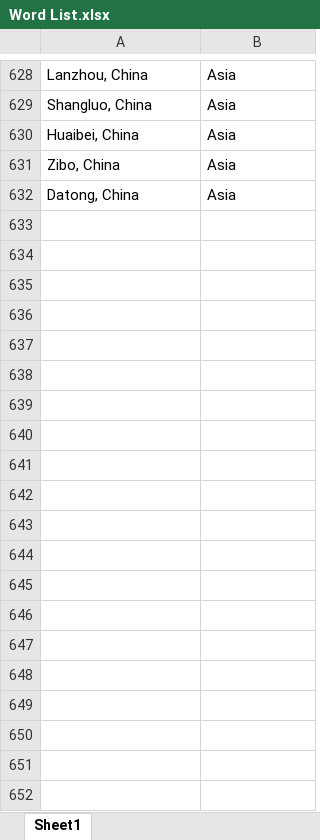
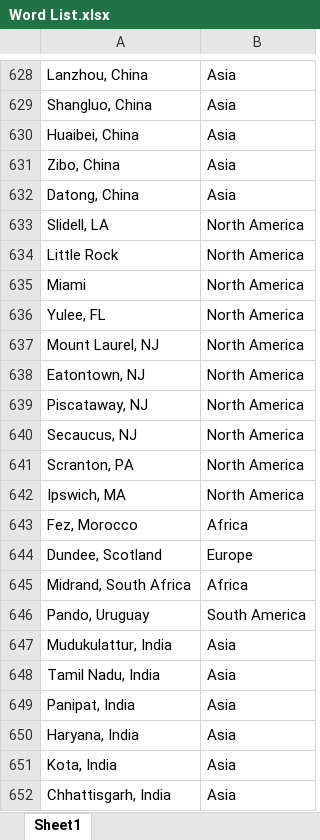
Before and after one commit to admacpherson/Continuous-Word-Cloud, an Excel workbook: Readership Reports/Word List.xlsx, sheet Sheet1, drawn as a sheet; only a part is shown, gaps mark what is left out; values as stored, in another font and other column widths than the file's, no borders; the diff covers the shown part only; the diff names each change by its address in the sheet, - before the commit and + after, or states it on an @@ line.

Commit message:
Update Word List.xlsx

```diff
--- a/Readership Reports/Word List.xlsx (sheet Sheet1)
+++ b/Readership Reports/Word List.xlsx (sheet Sheet1)
+row 633: Slidell, LA | North America
+row 634: Little Rock | North America
+row 635: Miami | North America
+row 636: Yulee, FL | North America
+row 637: Mount Laurel, NJ | North America
+row 638: Eatontown, NJ | North America
+row 639: Piscataway, NJ | North America
+row 640: Secaucus, NJ | North America
+row 641: Scranton, PA | North America
+row 642: Ipswich, MA | North America
+row 643: Fez, Morocco | Africa
+row 644: Dundee, Scotland | Europe
+row 645: Midrand, South Africa | Africa
+row 646: Pando, Uruguay | South America
+row 647: Mudukulattur, India | Asia
+row 648: Tamil Nadu, India | Asia
+row 649: Panipat, India | Asia
+row 650: Haryana, India | Asia
+row 651: Kota, India | Asia
+row 652: Chhattisgarh, India | Asia
```
Also changed, not shown: 32 added rows elsewhere in this sheet.
